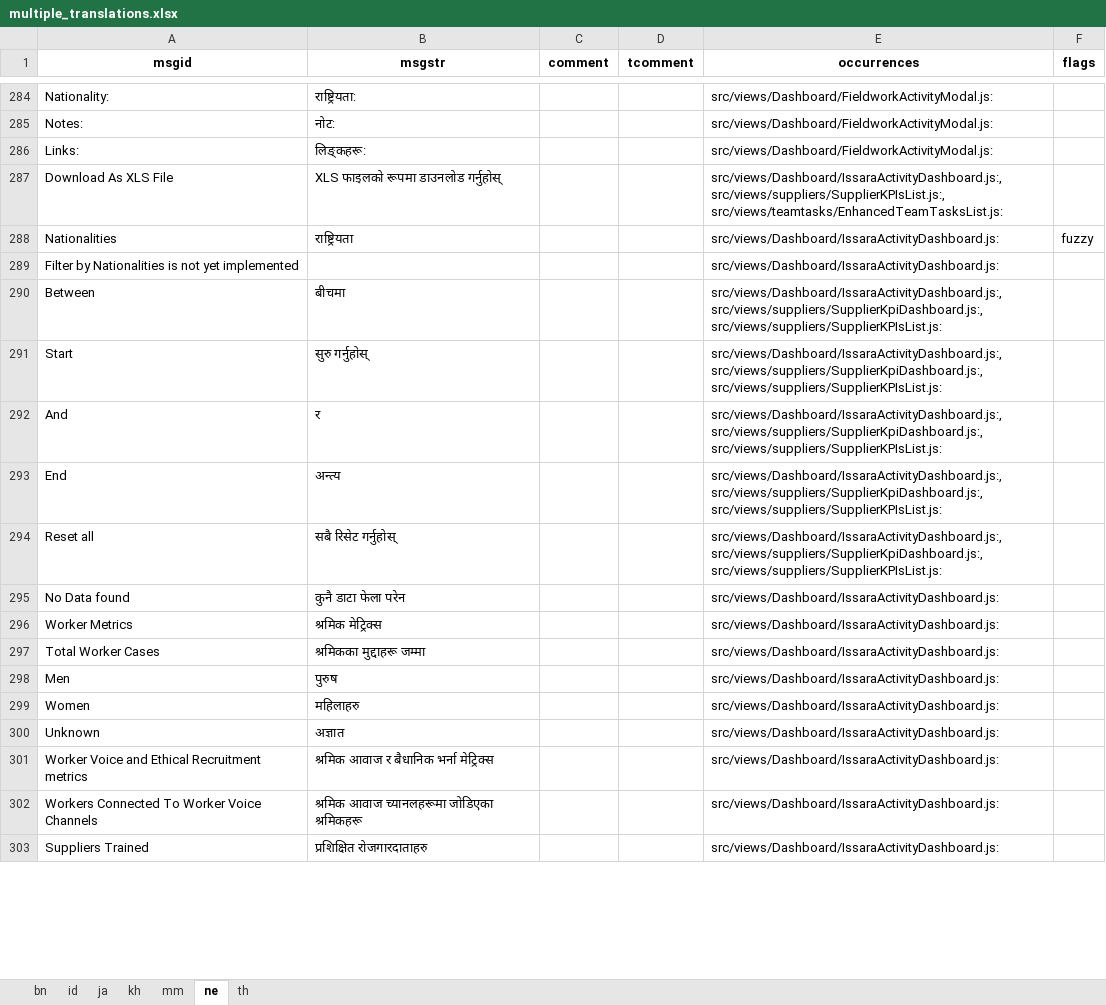
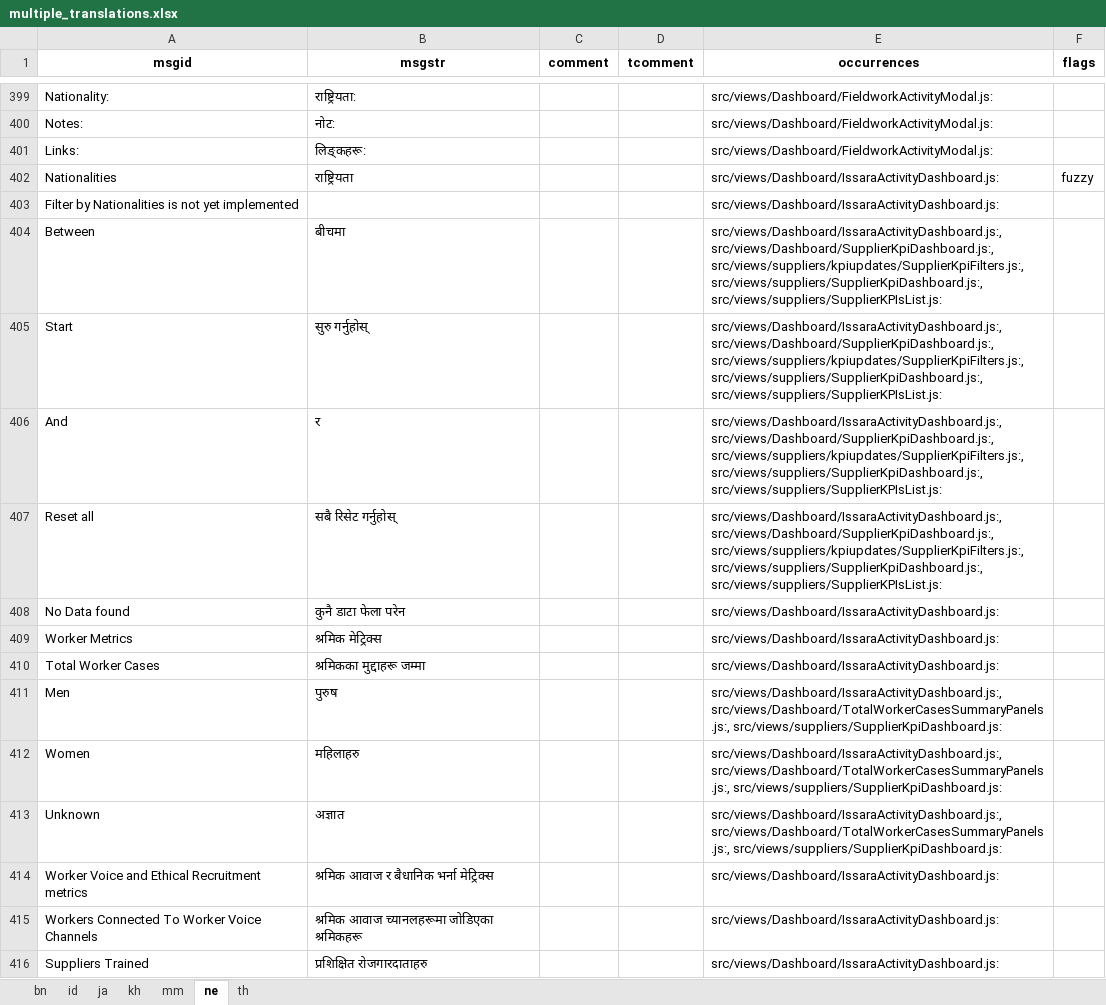
Before and after one commit to kamkyi/python-translations-engine, an Excel workbook: excel/multiple_translations.xlsx, sheet ne, drawn as a sheet; only a part is shown, gaps mark what is left out; values as stored, in another font and other column widths than the file's, no borders; removed rows and columns are numbered as before the commit, all else as after; the diff covers the shown part only; the diff names each change by its address in the sheet, - before the commit and + after, or states it on an @@ line.

```diff
--- a/excel/multiple_translations.xlsx (sheet ne)
+++ b/excel/multiple_translations.xlsx (sheet ne)
@@ column A (msgid) renumbered between rows 14 and 1122 @@
-row 287: Download As XLS File | XLS फाइलको रूपमा डाउनलोड गर्नुहोस् |  |  | src/views/Dashboard/IssaraActivityDashboard.js:, src/views/suppliers/SupplierKPIsList.js:, src/views/teamtasks/EnhancedTeamTasksList.js:
-E404:E406 (occurrences): src/views/Dashboard/IssaraActivityDashboard.js:, src/views/suppliers/SupplierKpiDashboard.js:, src/views/suppliers/SupplierKPIsList.js:
+E404:E406 (occurrences): src/views/Dashboard/IssaraActivityDashboard.js:, src/views/Dashboard/SupplierKpiDashboard.js:, src/views/suppliers/kpiupdates/SupplierKpiFilters.js:, src/views/suppliers/SupplierKpiDashboard.js:, src/views/suppliers/SupplierKPIsList.js:
-row 293: End | अन्त्य |  |  | src/views/Dashboard/IssaraActivityDashboard.js:, src/views/suppliers/SupplierKpiDashboard.js:, src/views/suppliers/SupplierKPIsList.js:
-E407 (occurrences): src/views/Dashboard/IssaraActivityDashboard.js:, src/views/suppliers/SupplierKpiDashboard.js:, src/views/suppliers/SupplierKPIsList.js:
+E407 (occurrences): src/views/Dashboard/IssaraActivityDashboard.js:, src/views/Dashboard/SupplierKpiDashboard.js:, src/views/suppliers/kpiupdates/SupplierKpiFilters.js:, src/views/suppliers/SupplierKpiDashboard.js:, src/views/suppliers/SupplierKPIsList.js:
-E411:E413 (occurrences): src/views/Dashboard/IssaraActivityDashboard.js:
+E411:E413 (occurrences): src/views/Dashboard/IssaraActivityDashboard.js:, src/views/Dashboard/TotalWorkerCasesSummaryPanels.js:, src/views/suppliers/SupplierKpiDashboard.js:
```
Also changed, not shown: 548 added rows, 128 removed rows, 3 moved rows and 36 edited cells elsewhere in this sheet, sheet th, sheet ja, sheet id, sheet bn, sheet kh, 15 other files.
